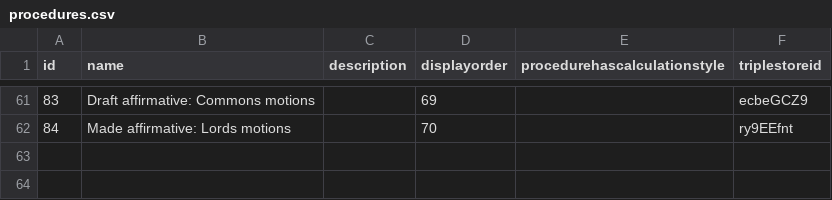
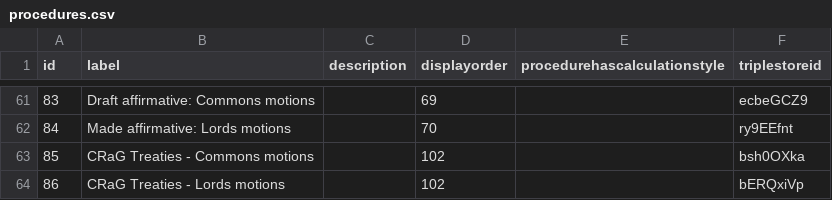
Before and after one commit to ukparliament/ontologies, a CSV file: procedure/meta/editor/data-graphs/instance-data/dumps/loaded/procedures.csv, drawn as a sheet; only a part is shown, gaps mark what is left out; the diff names each change by its address in the sheet, - before the commit and + after, or states it on an @@ line.

```diff
--- a/procedure/meta/editor/data-graphs/instance-data/dumps/loaded/procedures.csv
+++ b/procedure/meta/editor/data-graphs/instance-data/dumps/loaded/procedures.csv
-B1: name
+B1: label
+row 63: 85 | CRaG Treaties - Commons motions |  | 102 |  | bsh0OXka
+row 64: 86 | CRaG Treaties - Lords motions |  | 102 |  | bERQxiVp
```
Also changed, not shown: procedure/meta/editor/data-graphs/instance-data/dumps/loaded/sessions.csv, procedure/meta/editor/data-graphs/instance-data/dumps/loaded/sources.csv, 8 other files.
